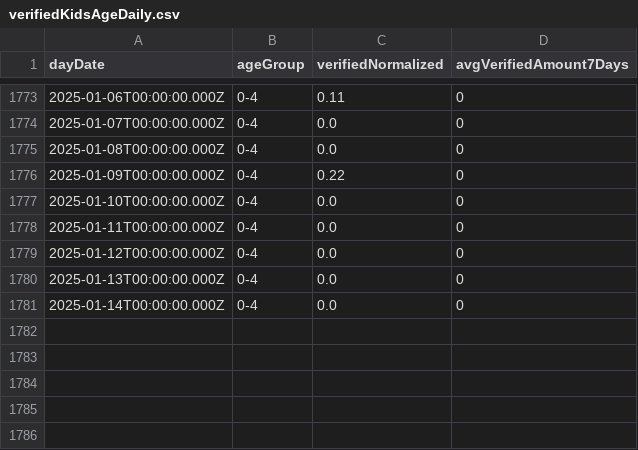
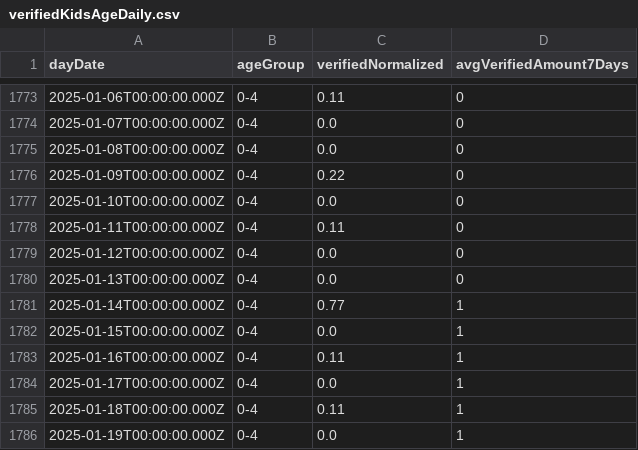
Before and after one commit to yuval-harpaz/covid-19-israel-matlab, a CSV file: data/Israel/verifiedKidsAgeDaily.csv, drawn as a sheet; only a part is shown, gaps mark what is left out.

```diff
--- a/data/Israel/verifiedKidsAgeDaily.csv
+++ b/data/Israel/verifiedKidsAgeDaily.csv
@@ -1777,5 +1777,10 @@ dayDate,ageGroup,verifiedNormalized,avgVerifiedAmount7Days
 2025-01-10T00:00:00.000Z,0-4,0.0,0
-2025-01-11T00:00:00.000Z,0-4,0.0,0
+2025-01-11T00:00:00.000Z,0-4,0.11,0
 2025-01-12T00:00:00.000Z,0-4,0.0,0
 2025-01-13T00:00:00.000Z,0-4,0.0,0
-2025-01-14T00:00:00.000Z,0-4,0.0,0
+2025-01-14T00:00:00.000Z,0-4,0.77,1
+2025-01-15T00:00:00.000Z,0-4,0.0,1
+2025-01-16T00:00:00.000Z,0-4,0.11,1
+2025-01-17T00:00:00.000Z,0-4,0.0,1
+2025-01-18T00:00:00.000Z,0-4,0.11,1
+2025-01-19T00:00:00.000Z,0-4,0.0,1
```
Also changed, not shown: data/Israel/SeriousVaccinationStatusDaily.csv, data/Israel/deadPatientsPerDate.csv, 2 other files.
